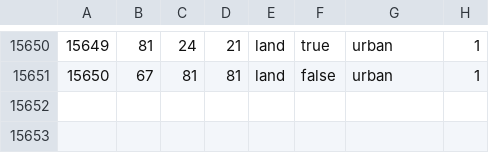
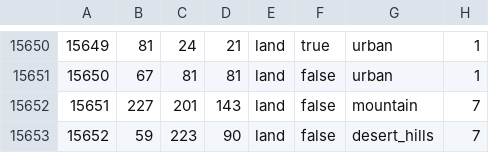
Before and after one commit to NewGrestin/PaxBritannicaRedux, a CSV file: map/definition.csv, drawn as a sheet; only a part is shown, gaps mark what is left out; the diff names each change by its address in the sheet, - before the commit and + after, or states it on an @@ line.

```diff
--- a/map/definition.csv
+++ b/map/definition.csv
+row 15652: 15651 | 227 | 201 | 143 | land | false | mountain | 7
+row 15653: 15652 | 59 | 223 | 90 | land | false | desert_hills | 7
```
Also changed, not shown: 5 other files.
